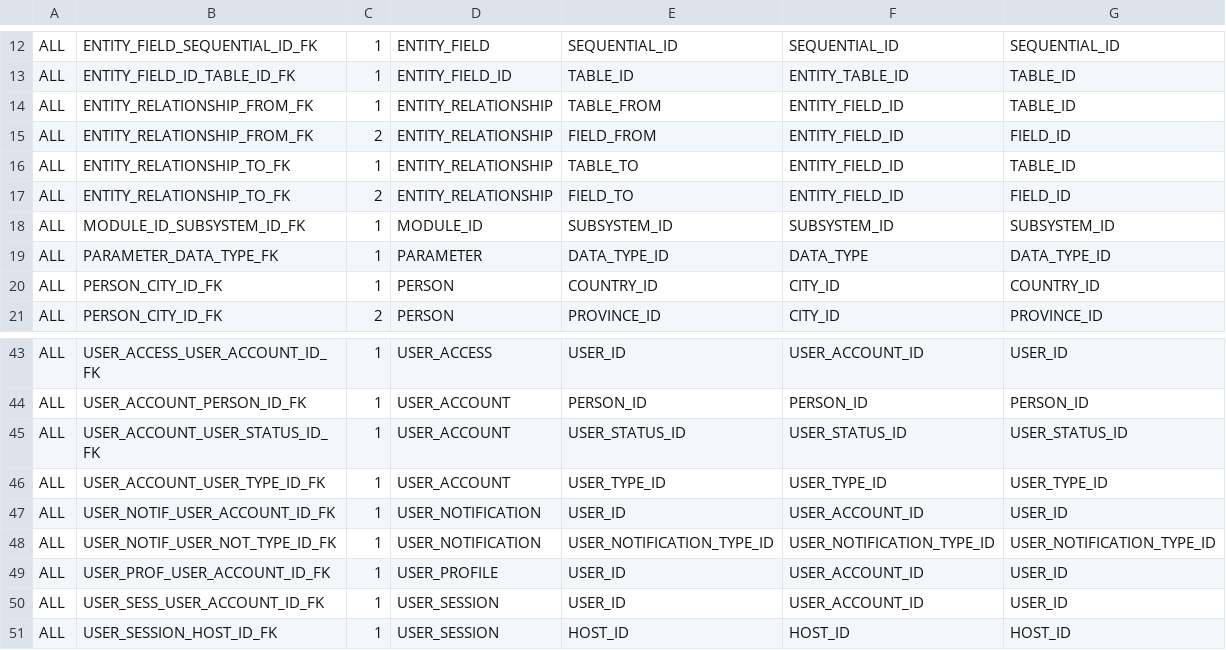
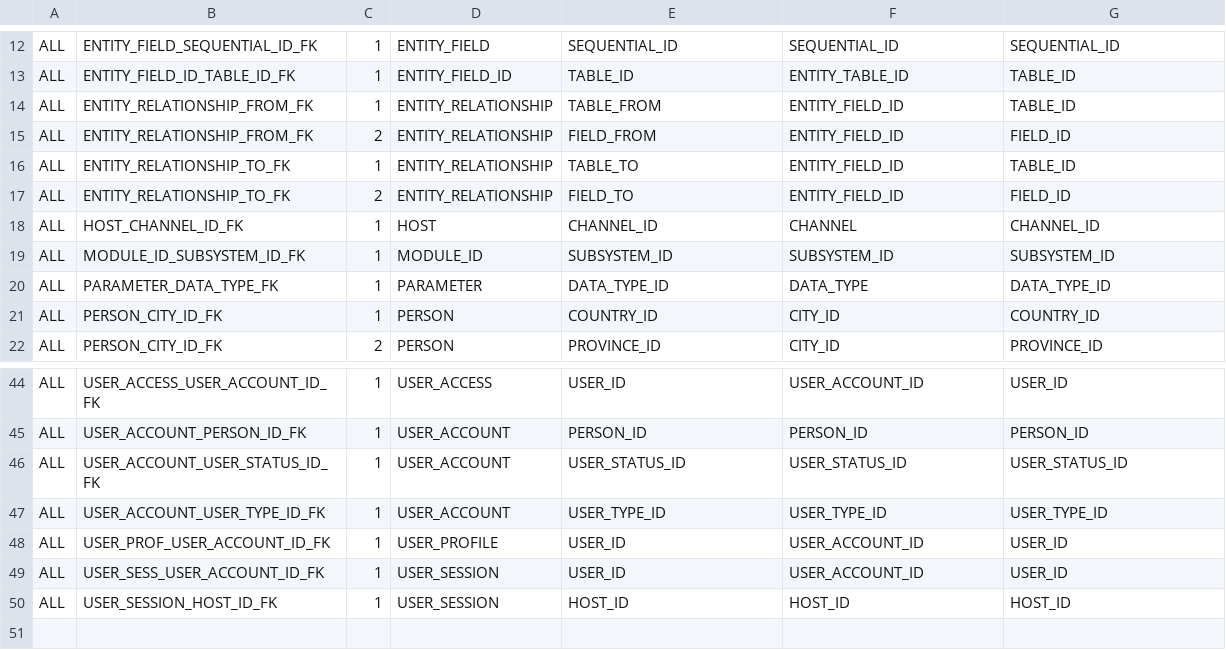
Before and after one commit to diemontufar/microxt, a CSV file: mobile/sql/model/csv/relationship0.csv, drawn as a sheet; only a part is shown, gaps mark what is left out.

```diff
--- a/mobile/sql/model/csv/relationship0.csv
+++ b/mobile/sql/model/csv/relationship0.csv
@@ -17,2 +17,3 @@ ALL,ENTITY_RELATIONSHIP_TO_FK,1,ENTITY_RELATIONSHIP,TABLE_TO,ENTITY_FIELD_ID,TAB
 ALL,ENTITY_RELATIONSHIP_TO_FK,2,ENTITY_RELATIONSHIP,FIELD_TO,ENTITY_FIELD_ID,FIELD_ID
+ALL,HOST_CHANNEL_ID_FK,1,HOST,CHANNEL_ID,CHANNEL,CHANNEL_ID
 ALL,MODULE_ID_SUBSYSTEM_ID_FK,1,MODULE_ID,SUBSYSTEM_ID,SUBSYSTEM_ID,SUBSYSTEM_ID
@@ -46,4 +47,2 @@ ALL,USER_ACCOUNT_USER_STATUS_ID_FK,1,USER_ACCOUNT,USER_STATUS_ID,USER_STATUS_ID,
 ALL,USER_ACCOUNT_USER_TYPE_ID_FK,1,USER_ACCOUNT,USER_TYPE_ID,USER_TYPE_ID,USER_TYPE_ID
-ALL,USER_NOTIF_USER_ACCOUNT_ID_FK,1,USER_NOTIFICATION,USER_ID,USER_ACCOUNT_ID,USER_ID
-ALL,USER_NOTIF_USER_NOT_TYPE_ID_FK,1,USER_NOTIFICATION,USER_NOTIFICATION_TYPE_ID,USER_NOTIFICATION_TYPE_ID,USER_NOTIFICATION_TYPE_ID
 ALL,USER_PROF_USER_ACCOUNT_ID_FK,1,USER_PROFILE,USER_ID,USER_ACCOUNT_ID,USER_ID
```
Also changed, not shown: mobile/sql/model/csv/entity0.csv, mobile/sql/model/csv/field0.csv, 35 other files.
